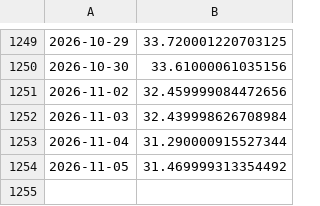
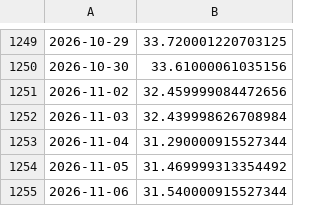
Before and after one commit to wj624/us-world-economy-dashboard, a CSV file: cache/yahoo_DBC.csv, drawn as a sheet; only a part is shown, gaps mark what is left out.

```diff
--- a/cache/yahoo_DBC.csv
+++ b/cache/yahoo_DBC.csv
@@ -1254 +1254,2 @@
 2026-11-05,31.469999313354492
+2026-11-06,31.540000915527344
```
Also changed, not shown: cache/yahoo_EEM.csv, cache/yahoo_EFA.csv, 25 other files.
